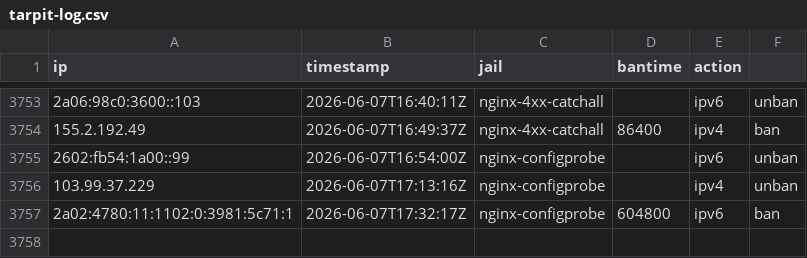
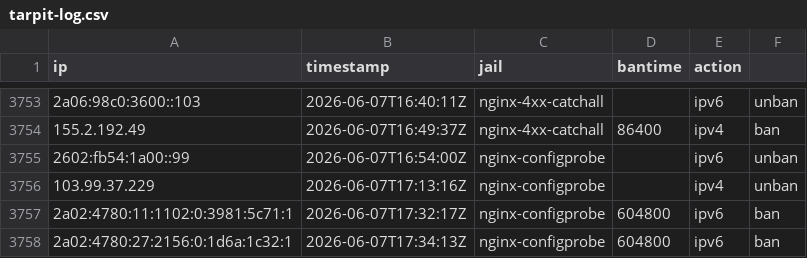
Before and after one commit to mperrins-demo/EDL, a CSV file: tarpit-log.csv, drawn as a sheet; only a part is shown, gaps mark what is left out; the diff names each change by its address in the sheet, - before the commit and + after, or states it on an @@ line.

Commit message:
ban 2a02:4780:27:2156:0:1d6a:1c32:1 (nginx-configprobe, 604800s)

```diff
--- a/tarpit-log.csv
+++ b/tarpit-log.csv
+row 3758: 2a02:4780:27:2156:0:1d6a:1c32:1 | 2026-06-07T17:34:13Z | nginx-configprobe | 604800 | ipv6 | ban
```
Also changed, not shown: 2 other files.
